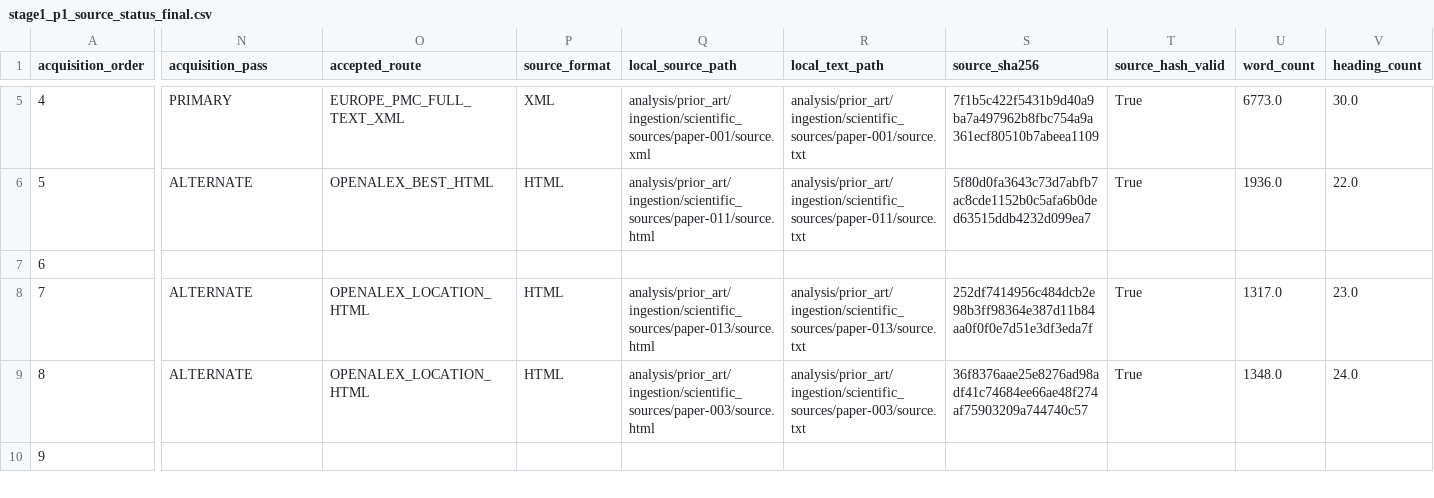
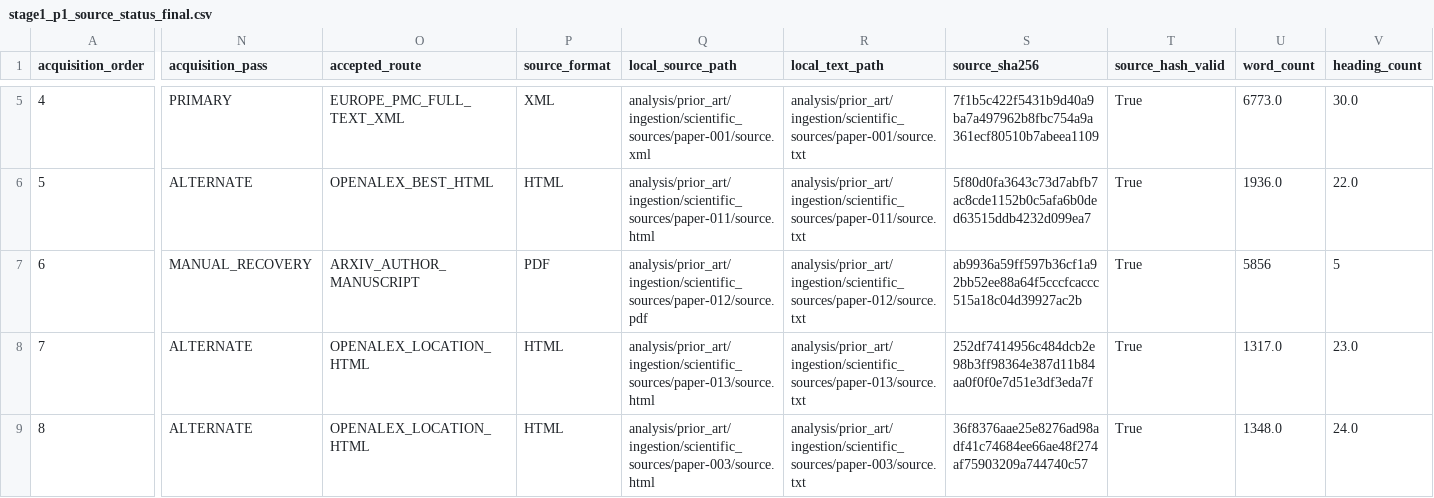
Before and after one commit to KndrPy/truecolor, a CSV file: analysis/prior_art/acquisition/stage1_p1_source_status_final.csv, drawn as a sheet; only a part is shown, gaps mark what is left out; the shorter side is filled out with more unchanged rows; the diff covers the shown part only; the diff names each change by its address in the sheet, - before the commit and + after, or states it on an @@ line.

Commit message:
stage1: recover AWAN author manuscript

```diff
--- a/analysis/prior_art/acquisition/stage1_p1_source_status_final.csv
+++ b/analysis/prior_art/acquisition/stage1_p1_source_status_final.csv
-N7 (acquisition_pass): (empty)
+N7 (acquisition_pass): MANUAL_RECOVERY
-O7 (accepted_route): (empty)
+O7 (accepted_route): ARXIV_AUTHOR_MANUSCRIPT
-P7 (source_format): (empty)
+P7 (source_format): PDF
-Q7 (local_source_path): (empty)
+Q7 (local_source_path): analysis/prior_art/ingestion/scientific_sources/paper-012/source.pdf
-R7 (local_text_path): (empty)
+R7 (local_text_path): analysis/prior_art/ingestion/scientific_sources/paper-012/source.txt
-S7 (source_sha256): (empty)
+S7 (source_sha256): ab9936a59ff597b36cf1a92bb52ee88a64f5cccfcaccc515a18c04d39927ac2b
-T7 (source_hash_valid): (empty)
+T7 (source_hash_valid): True
-U7 (word_count): (empty)
+U7 (word_count): 5856
-V7 (heading_count): (empty)
+V7 (heading_count): 5
```
Also changed, not shown: 11 edited cells elsewhere in this file, 4 other files.
